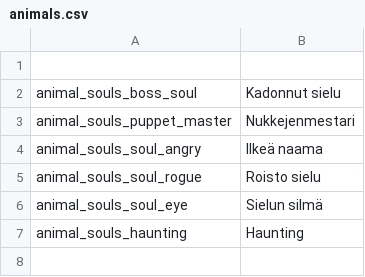
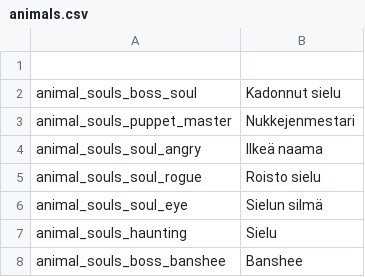
Before and after one commit to SiriMoel/souls, a CSV file: files/translations/animals.csv, drawn as a sheet.

```diff
--- a/files/translations/animals.csv
+++ b/files/translations/animals.csv
@@ -6,2 +6,3 @@ animal_souls_soul_rogue,"Roisto sielu",,,,,,,,,,,,,,,,,,,,,,
 animal_souls_soul_eye,"Sielun silmä",,,,,,,,,,,,,,,,,,,,,,
-animal_souls_haunting,"Haunting",,,,,,,,,,,,,,,,,,,,,,
+animal_souls_haunting,"Sielu",,,,,,,,,,,,,,,,,,,,,,
+animal_souls_boss_banshee,"Banshee",,,,,,,,,,,,,,,,,,,,,,
```
Also changed, not shown: files/translations/items.csv, 23 other files.
